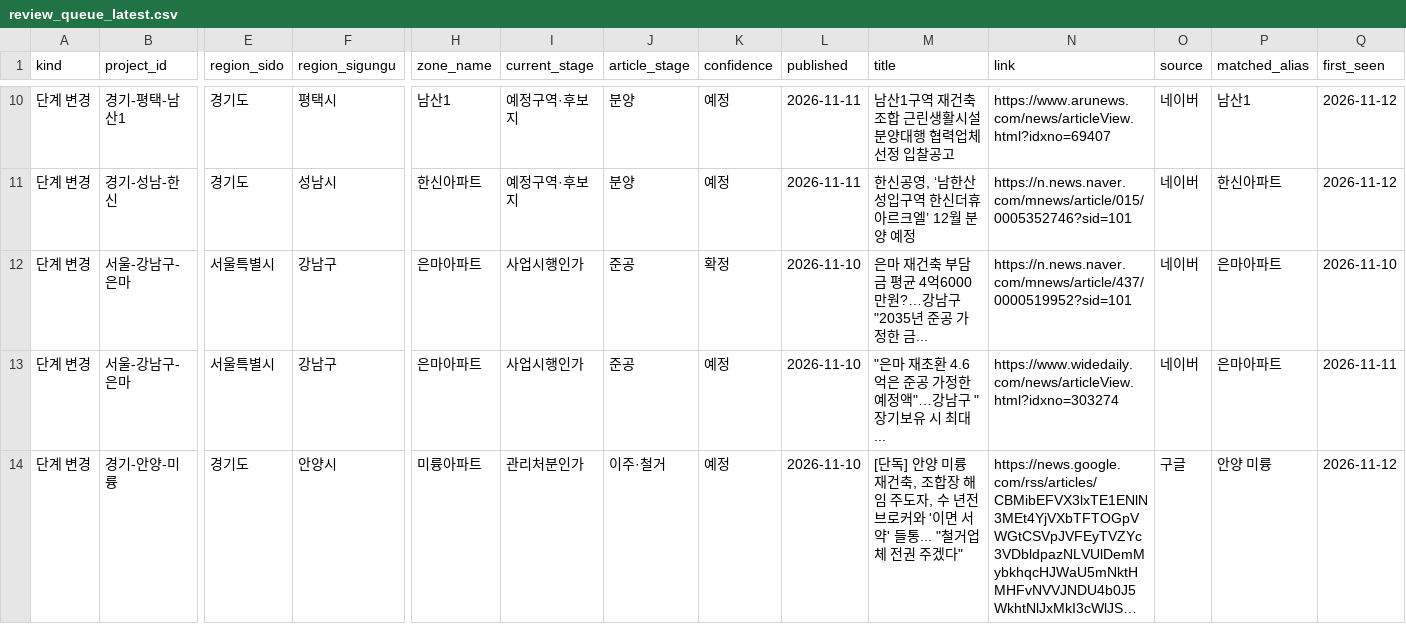
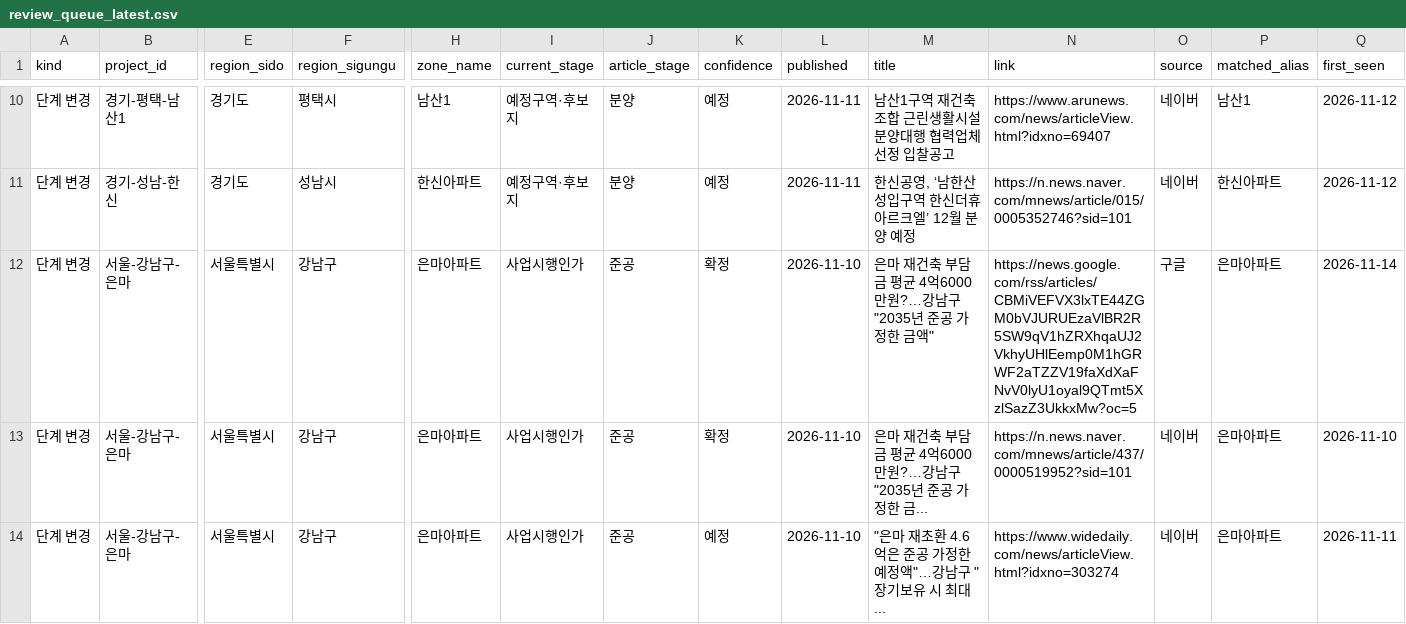
Before and after one commit to kyoungwhankim/Korea_Reconstruction, a CSV file: output/review_queue_latest.csv, drawn as a sheet; only a part is shown, gaps mark what is left out; the shorter side is filled out with more unchanged rows; long unchanged cells end in …; rows hold the shown columns only; the diff names each change by its address in the sheet, - before the commit and + after, or states it on an @@ line.

```diff
--- a/output/review_queue_latest.csv
+++ b/output/review_queue_latest.csv
+row 12: 단계 변경 | 서울-강남구-은마 | 서울특별시 | 강남구 | 은마아파트 | 사업시행인가 | 준공 | 확정 | 2026-11-10 | 은마 재건축 부담금 평균 4억6000만원?…강남구 "2035년 준공 가정한 금액" | https://news.google.com/rss/articles/CBMiVEFVX3lxTE44ZGM0bVJURUEzaVlBR2R5SW9qV1hZRXhqaUJ2VkhyUHlEemp0M1hGRWF2aTZZV19faXdXaFNvV0lyU1oyal9QTmt5XzlSazZ3UkkxMw?oc=5 | 구글 | 은마아파트 | 2026-11-14
```
Also changed, not shown: 5 other files.
